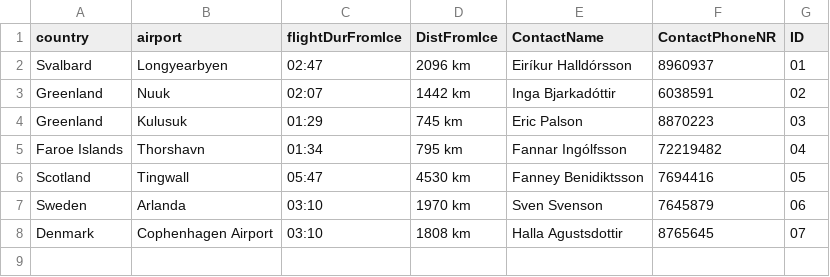
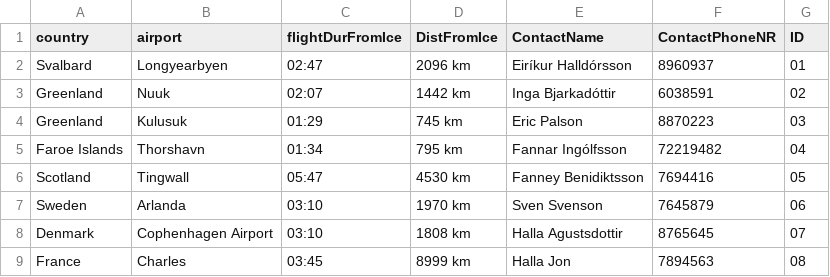
Before and after one commit to harpasteingrims/Dagbok, a CSV file: csv_files/Destinations.csv, drawn as a sheet; the diff names each change by its address in the sheet, - before the commit and + after, or states it on an @@ line.

```diff
--- a/csv_files/Destinations.csv
+++ b/csv_files/Destinations.csv
+row 9: France | Charles | 03:45 | 8999 km | Halla Jon | 7894563 | 08
```
Also changed, not shown: 5 other files.
